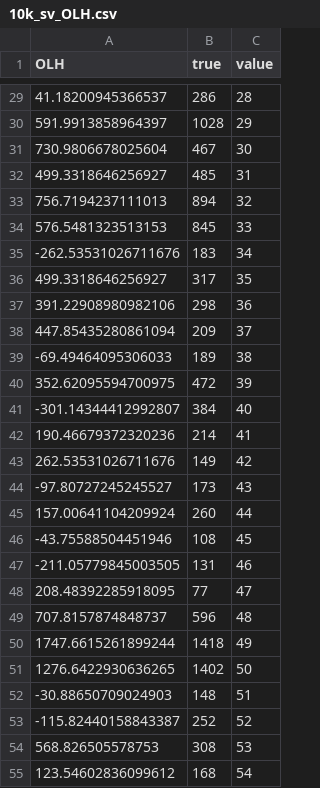
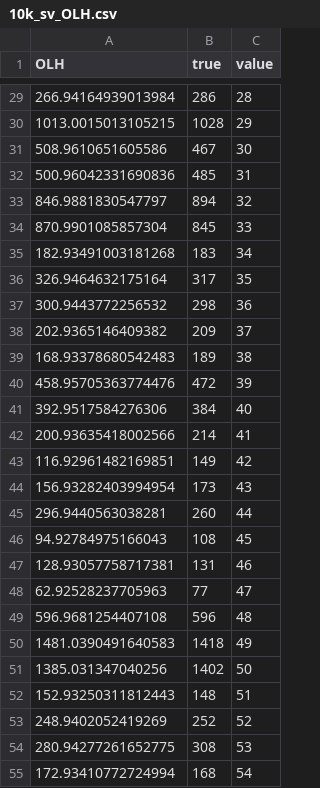
Before and after one commit to MicroFANs/DifferentialPrivacywork, a CSV file: LDP/LDPMiner/dataset/kosarak/result/10k_sv_OLH.csv, drawn as a sheet; only a part is shown, gaps mark what is left out; the diff covers the shown part only.

```diff
--- a/LDP/LDPMiner/dataset/kosarak/result/10k_sv_OLH.csv
+++ b/LDP/LDPMiner/dataset/kosarak/result/10k_sv_OLH.csv
@@ -29,27 +29,27 @@ OLH,true,value
-41.18200945366537,286,28
-591.9913858964397,1028,29
-730.9806678025604,467,30
-499.3318646256927,485,31
-756.7194237111013,894,32
-576.5481323513153,845,33
--262.53531026711676,183,34
-499.3318646256927,317,35
-391.22908980982106,298,36
-447.85435280861094,209,37
--69.49464095306033,189,38
-352.62095594700975,472,39
--301.14344412992807,384,40
-190.46679372320236,214,41
-262.53531026711676,149,42
--97.80727245245527,173,43
-157.00641104209924,260,44
--43.75588504451946,108,45
--211.05779845003505,131,46
-208.48392285918095,77,47
-707.8157874848737,596,48
-1747.6615261899244,1418,49
-1276.6422930636265,1402,50
--30.88650709024903,148,51
--115.82440158843387,252,52
-568.826505578753,308,53
-123.54602836099612,168,54
+266.94164939013984,286,28
+1013.0015013105215,1028,29
+508.9610651605586,467,30
+500.96042331690836,485,31
+846.9881830547797,894,32
+870.9901085857304,845,33
+182.93491003181268,183,34
+326.9464632175164,317,35
+300.9443772256532,298,36
+202.9365146409382,209,37
+168.93378680542483,189,38
+458.95705363774476,472,39
+392.9517584276306,384,40
+200.93635418002566,214,41
+116.92961482169851,149,42
+156.93282403994954,173,43
+296.9440563038281,260,44
+94.92784975166043,108,45
+128.93057758717381,131,46
+62.92528237705963,77,47
+596.9681254407108,596,48
+1481.0390491640583,1418,49
+1385.031347040256,1402,50
+152.93250311812443,148,51
+248.9402052419269,252,52
+280.94277261652775,308,53
+172.93410772724994,168,54
```
Also changed, not shown: 72 edited cells elsewhere in this file, 16 other files.
